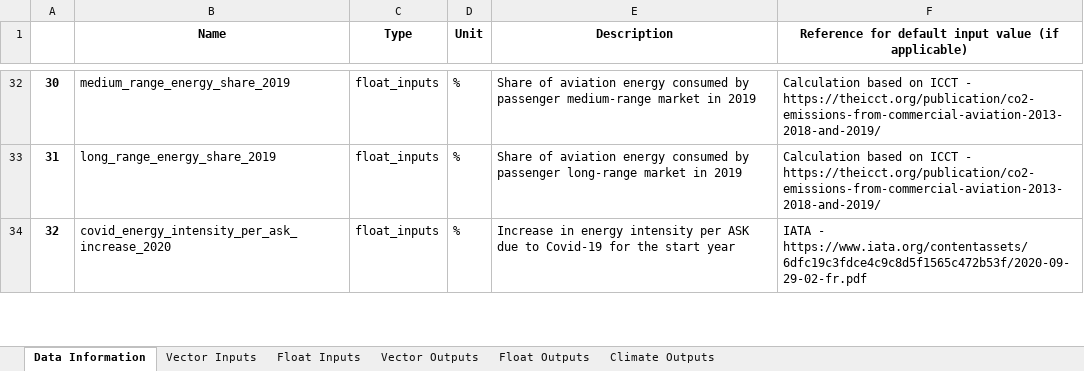
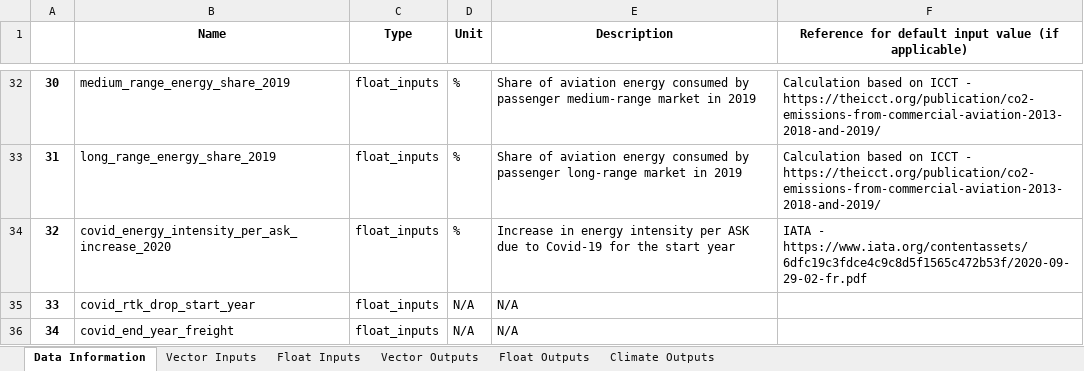
Before and after one commit to AeroMAPS/AeroMAPS, an Excel workbook: aeromaps/notebooks/aeromaps_data.xlsx, sheet Data Information, drawn as a sheet; only a part is shown, gaps mark what is left out; values as stored, in another font and other column widths than the file's, no borders; 1 other sheet too large or unreadable and not compared; the diff covers the shown part only; the diff names each change by its address in the sheet, - before the commit and + after, or states it on an @@ line.

```diff
--- a/aeromaps/notebooks/aeromaps_data.xlsx (sheet Data Information)
+++ b/aeromaps/notebooks/aeromaps_data.xlsx (sheet Data Information)
+row 35: 33 | covid_rtk_drop_start_year | float_inputs | N/A | N/A
+row 36: 34 | covid_end_year_freight | float_inputs | N/A | N/A
```
Also changed, not shown: 7 added rows, 3 removed rows and row numbers in column A elsewhere in this sheet, sheet Float Inputs, 11 other files.
